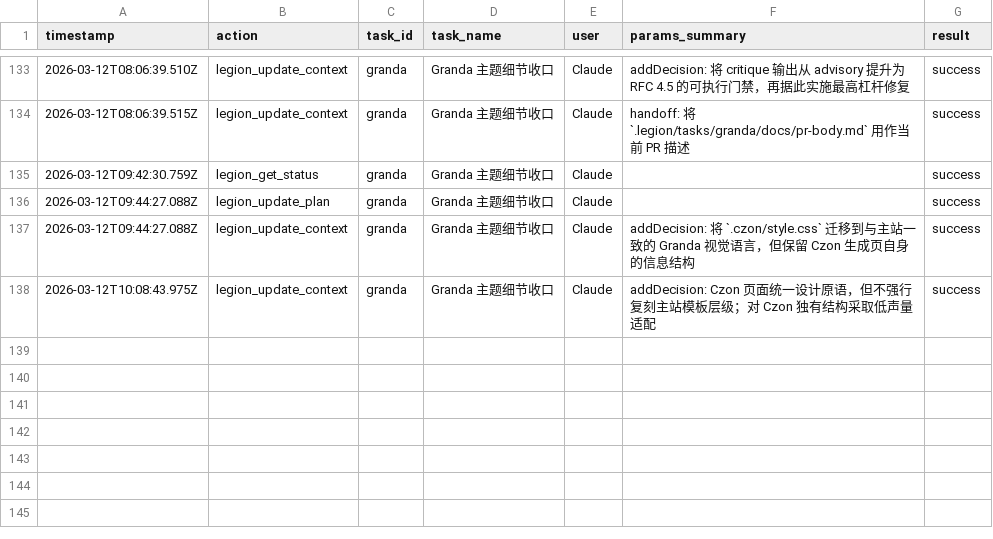
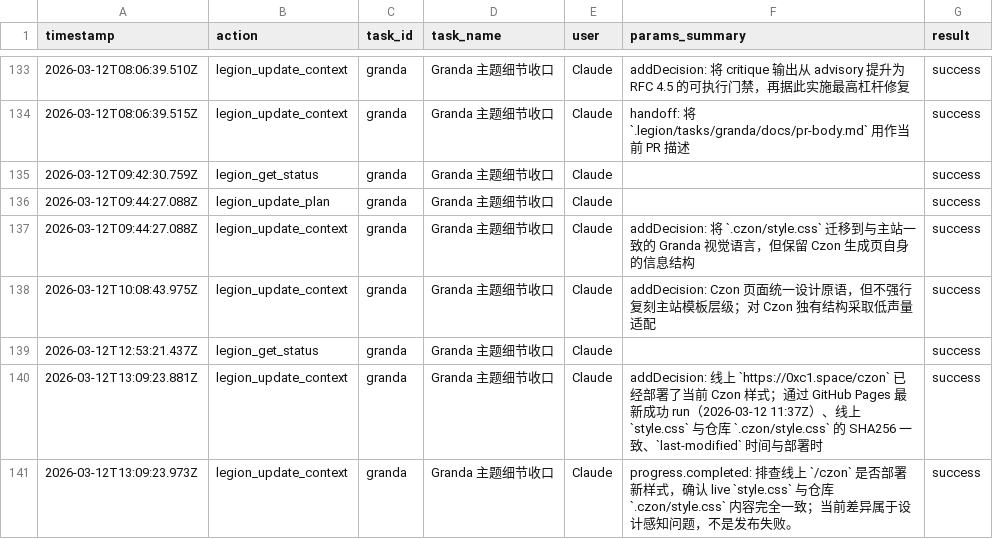
Before and after one commit to Thrimbda/blog, a CSV file: .legion/ledger.csv, drawn as a sheet; only a part is shown, gaps mark what is left out; the diff names each change by its address in the sheet, - before the commit and + after, or states it on an @@ line.

Commit message:
docs: refresh LegionMind article, multilingual copies, and Czon validation artifacts
- Update `LegionMind` main article text and all localized `.czon/src/*/content/blog/...` copies.
- Sync `.czon/meta.json` metadata, summary, tags, and links for the article.
- Update `.legion` task context/provenance after Czon live style verification.
- Add new Czon live screenshot evidence assets under ` .legion/tasks/granda/docs/`.

```diff
--- a/.legion/ledger.csv
+++ b/.legion/ledger.csv
+row 139: 2026-03-12T12:53:21.437Z | legion_get_status | granda | Granda 主题细节收口 | Claude |  | success
+row 140: 2026-03-12T13:09:23.881Z | legion_update_context | granda | Granda 主题细节收口 | Claude | addDecision: 线上 `https://0xc1.space/czon` 已经部署了当前 Czon 样式；通过 GitHub Pages 最新成功 run（2026-03-12 11:37Z）、线上 `style.css` 与仓库 `.czon/style.css` 的 SHA256 一致、`last-modified` 时间与部署时 | success
+row 141: 2026-03-12T13:09:23.973Z | legion_update_context | granda | Granda 主题细节收口 | Claude | progress.completed: 排查线上 `/czon` 是否部署新样式，确认 live `style.css` 与仓库 `.czon/style.css` 内容完全一致；当前差异属于设计感知问题，不是发布失败。 | success
```
Also changed, not shown: 12 other files.
